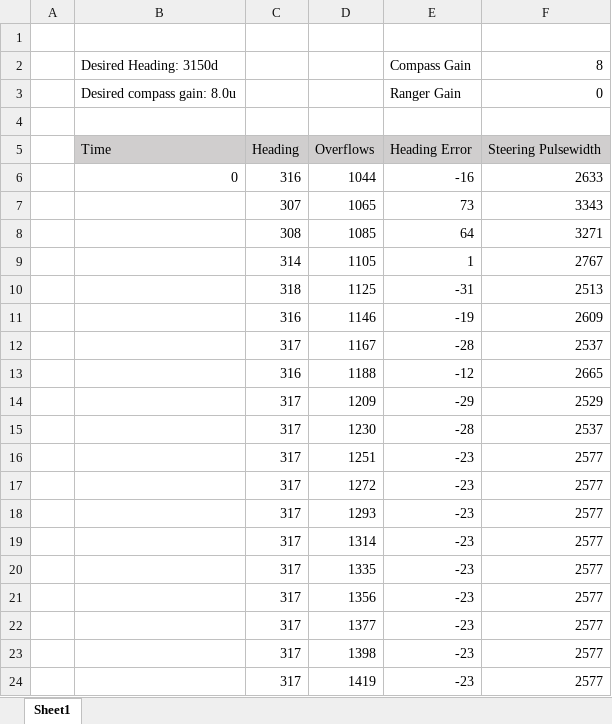
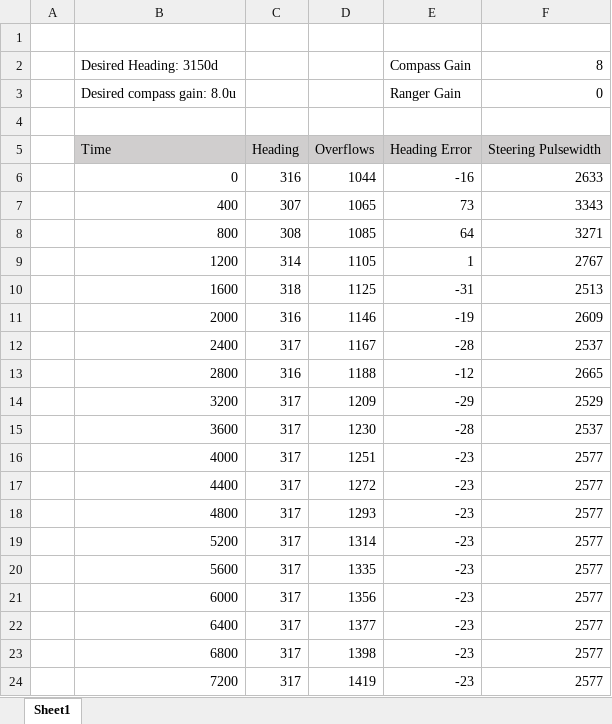
Before and after one commit to Ferretsroq/LITEC, an Excel workbook: Lab 4/Data/Dataset 3.xlsx, sheet Sheet1, drawn as a sheet; values as stored, in another font and other column widths than the file's, no borders; charts and pictures not drawn; the diff names each change by its address in the sheet, - before the commit and + after, or states it on an @@ line.

```diff
--- a/Lab 4/Data/Dataset 3.xlsx (sheet Sheet1)
+++ b/Lab 4/Data/Dataset 3.xlsx (sheet Sheet1)
-B7: (empty)
+B7: 400
-B8: (empty)
+B8: 800
-B9: (empty)
+B9: 1200
-B10: (empty)
+B10: 1600
-B11: (empty)
+B11: 2000
-B12: (empty)
+B12: 2400
-B13: (empty)
+B13: 2800
-B14: (empty)
+B14: 3200
-B15: (empty)
+B15: 3600
-B16: (empty)
+B16: 4000
-B17: (empty)
+B17: 4400
-B18: (empty)
+B18: 4800
-B19: (empty)
+B19: 5200
-B20: (empty)
+B20: 5600
-B21: (empty)
+B21: 6000
-B22: (empty)
+B22: 6400
-B23: (empty)
+B23: 6800
-B24: (empty)
+B24: 7200
```
Also changed, not shown: charts or pictures, Lab 4/Data/Dataset 1.xlsx, Lab 4/Data/Dataset 2.xlsx, 2 other files.
